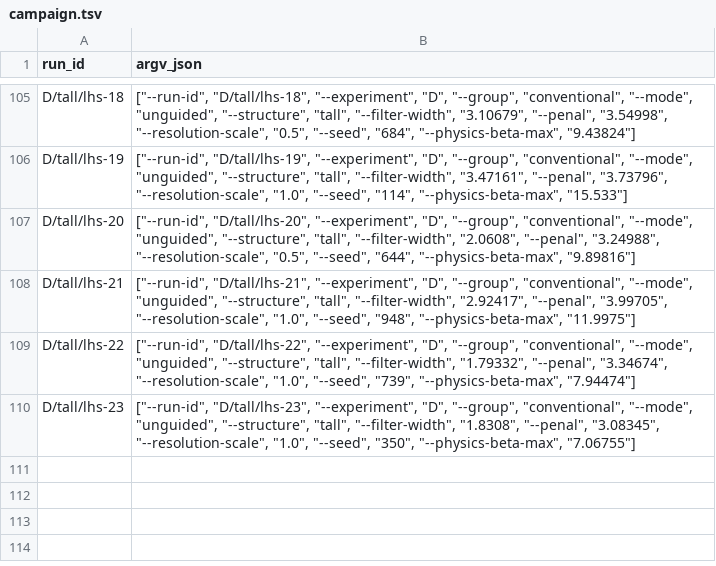
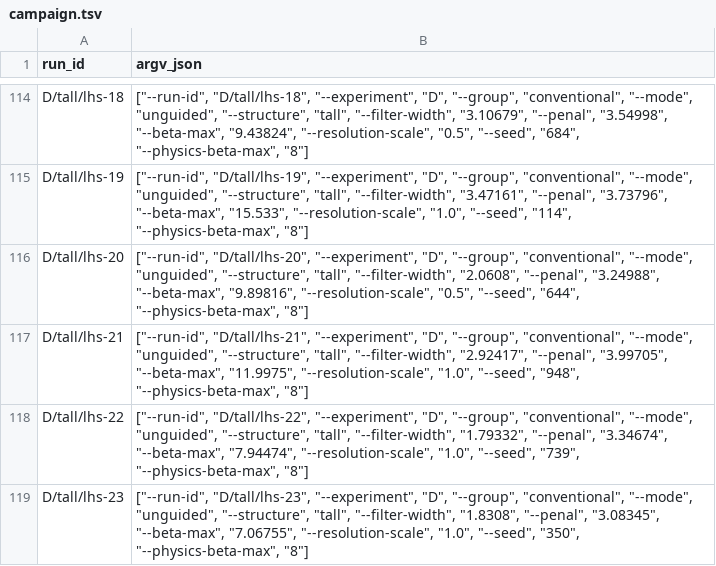
Before and after one commit to natashahirt/semantopology_prod, a TSV file: slurm/campaign.tsv, drawn as a sheet; only a part is shown, gaps mark what is left out; addresses are those after the commit; the diff covers the shown part only; the diff names each change by its address in the sheet, - before the commit and + after, or states it on an @@ line.

```diff
--- a/slurm/campaign.tsv
+++ b/slurm/campaign.tsv
-B114 (argv_json): …"--penal", "3.54998", "--resolution-scale", "0.5", "--seed", "684", "--physics-beta-max", "9.43824"]
+B114 (argv_json): …"--penal", "3.54998", "--beta-max", "9.43824", "--resolution-scale", "0.5", "--seed", "684", "--physics-beta-max", "8"]
-B115 (argv_json): …"--penal", "3.73796", "--resolution-scale", "1.0", "--seed", "114", "--physics-beta-max", "15.533"]
+B115 (argv_json): …"--penal", "3.73796", "--beta-max", "15.533", "--resolution-scale", "1.0", "--seed", "114", "--physics-beta-max", "8"]
-B116 (argv_json): …"--penal", "3.24988", "--resolution-scale", "0.5", "--seed", "644", "--physics-beta-max", "9.89816"]
+B116 (argv_json): …"--penal", "3.24988", "--beta-max", "9.89816", "--resolution-scale", "0.5", "--seed", "644", "--physics-beta-max", "8"]
-B117 (argv_json): …"--penal", "3.99705", "--resolution-scale", "1.0", "--seed", "948", "--physics-beta-max", "11.9975"]
+B117 (argv_json): …"--penal", "3.99705", "--beta-max", "11.9975", "--resolution-scale", "1.0", "--seed", "948", "--physics-beta-max", "8"]
-B118 (argv_json): …"--penal", "3.34674", "--resolution-scale", "1.0", "--seed", "739", "--physics-beta-max", "7.94474"]
+B118 (argv_json): …"--penal", "3.34674", "--beta-max", "7.94474", "--resolution-scale", "1.0", "--seed", "739", "--physics-beta-max", "8"]
-B119 (argv_json): …"--penal", "3.08345", "--resolution-scale", "1.0", "--seed", "350", "--physics-beta-max", "7.06755"]
+B119 (argv_json): …"--penal", "3.08345", "--beta-max", "7.06755", "--resolution-scale", "1.0", "--seed", "350", "--physics-beta-max", "8"]
```
Also changed, not shown: 9 added rows and 18 edited cells elsewhere in this file, 16 other files.
